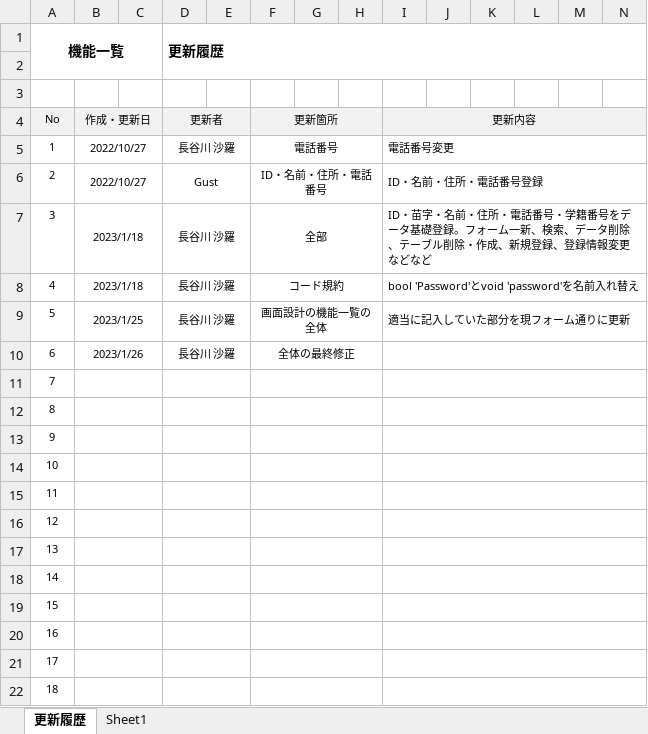
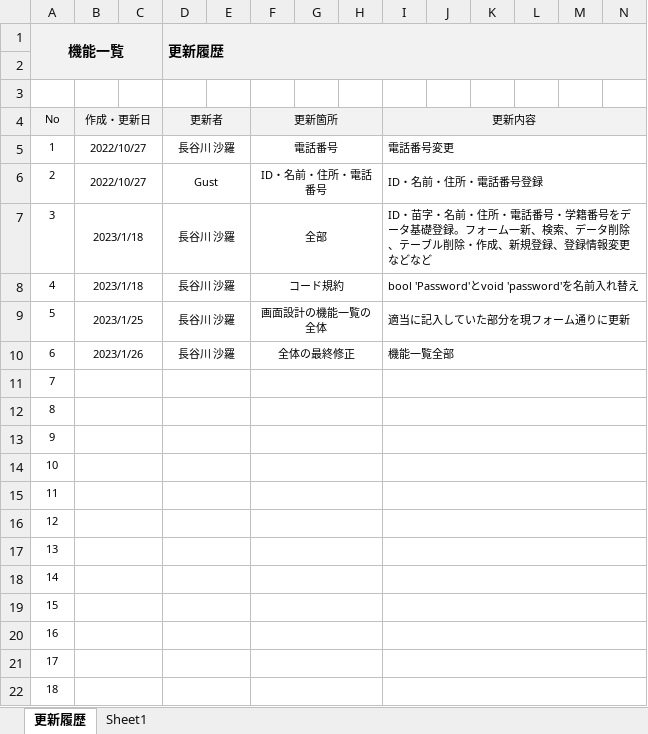
Before and after one commit to 20217003/HCSSportsForm, an Excel workbook: G2A223長谷川沙羅/設計書/機能一覧.xlsx, sheet 更新履歴, drawn as a sheet; only a part is shown; values as stored, in another font and other column widths than the file's, no borders; the diff covers the shown part only; the diff names each change by its address in the sheet, - before the commit and + after, or states it on an @@ line.

```diff
--- a/G2A223長谷川沙羅/設計書/機能一覧.xlsx (sheet 更新履歴)
+++ b/G2A223長谷川沙羅/設計書/機能一覧.xlsx (sheet 更新履歴)
-A1:N2 fill: none
+A1:N2 fill: #F2F2F2
-I10: (empty)
+I10: 機能一覧全部
```
Also changed, not shown: cell formats elsewhere in this sheet, sheet Sheet1, G2A223長谷川沙羅/設計書/テーブル定義書.xlsx, G2A223長谷川沙羅/設計書/画面一覧.xlsx, 24 other files.
